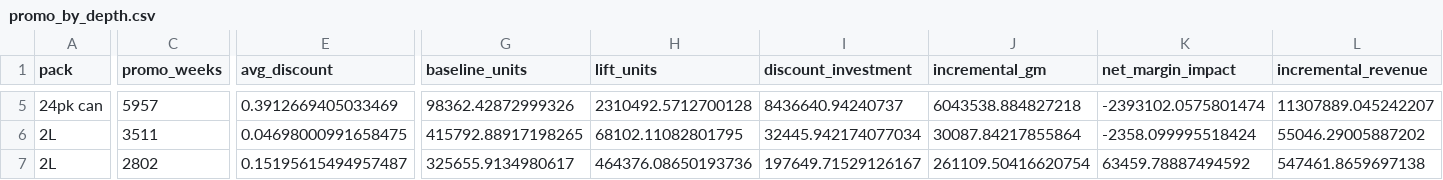
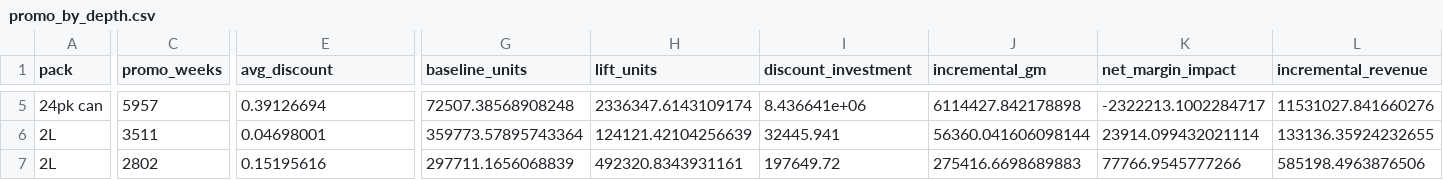
Before and after one commit to smil7/beverage-demand-elasticity, a CSV file: results/promo_by_depth.csv, drawn as a sheet; only a part is shown, gaps mark what is left out; the diff covers the shown part only; the diff names each change by its address in the sheet, - before the commit and + after, or states it on an @@ line.

```diff
--- a/results/promo_by_depth.csv
+++ b/results/promo_by_depth.csv
-E5 (avg_discount): 0.3912669405033469
+E5 (avg_discount): 0.39126694
-G5 (baseline_units): 98362.42872999326
+G5 (baseline_units): 72507.38568908248
-H5 (lift_units): 2310492.5712700128
+H5 (lift_units): 2336347.6143109174
-I5 (discount_investment): 8436640.94240737
+I5 (discount_investment): 8.436641e+06
-J5 (incremental_gm): 6043538.884827218
+J5 (incremental_gm): 6114427.842178898
-K5 (net_margin_impact): -2393102.0575801474
+K5 (net_margin_impact): -2322213.1002284717
-L5 (incremental_revenue): 11307889.045242207
+L5 (incremental_revenue): 11531027.841660276
-E6 (avg_discount): 0.04698000991658475
+E6 (avg_discount): 0.04698001
-G6 (baseline_units): 415792.88917198265
+G6 (baseline_units): 359773.57895743364
-H6 (lift_units): 68102.11082801795
+H6 (lift_units): 124121.42104256639
-I6 (discount_investment): 32445.942174077034
+I6 (discount_investment): 32445.941
-J6 (incremental_gm): 30087.84217855864
+J6 (incremental_gm): 56360.041606098144
-K6 (net_margin_impact): -2358.099995518424
+K6 (net_margin_impact): 23914.099432021114
-L6 (incremental_revenue): 55046.29005887202
+L6 (incremental_revenue): 133136.35924232655
-E7 (avg_discount): 0.15195615494957487
+E7 (avg_discount): 0.15195616
-G7 (baseline_units): 325655.9134980617
+G7 (baseline_units): 297711.1656068839
-H7 (lift_units): 464376.08650193736
+H7 (lift_units): 492320.8343931161
-I7 (discount_investment): 197649.71529126167
+I7 (discount_investment): 197649.72
-J7 (incremental_gm): 261109.50416620754
+J7 (incremental_gm): 275416.6698689883
-K7 (net_margin_impact): 63459.78887494592
+K7 (net_margin_impact): 77766.9545777266
-L7 (incremental_revenue): 547461.8659697138
+L7 (incremental_revenue): 585198.4963876506
```
Also changed, not shown: 56 edited cells elsewhere in this file, results/elasticity_coefficients.csv, results/promo_by_series.csv, 29 other files.
